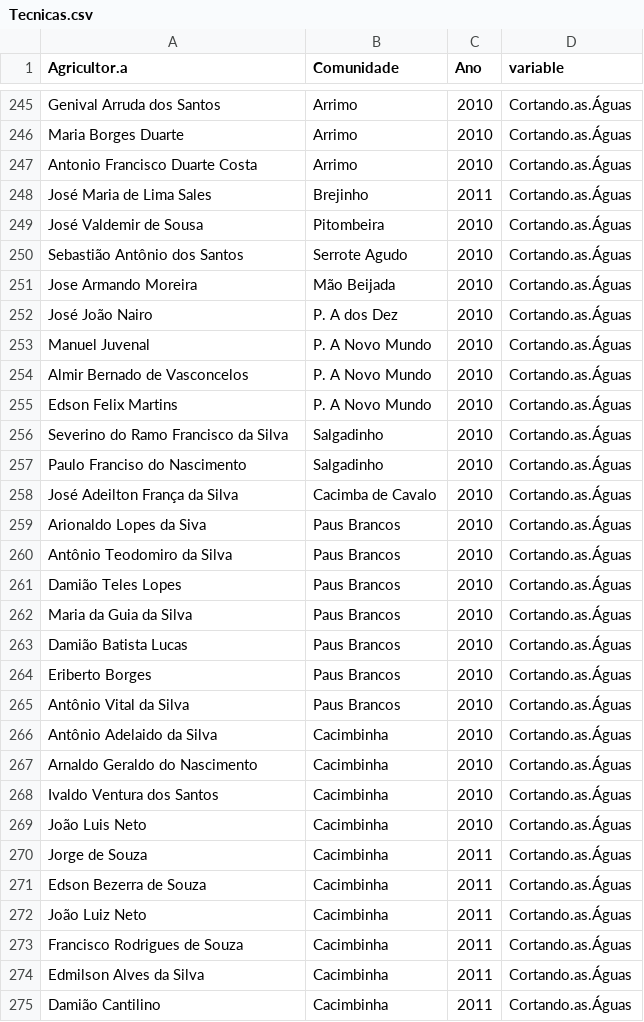
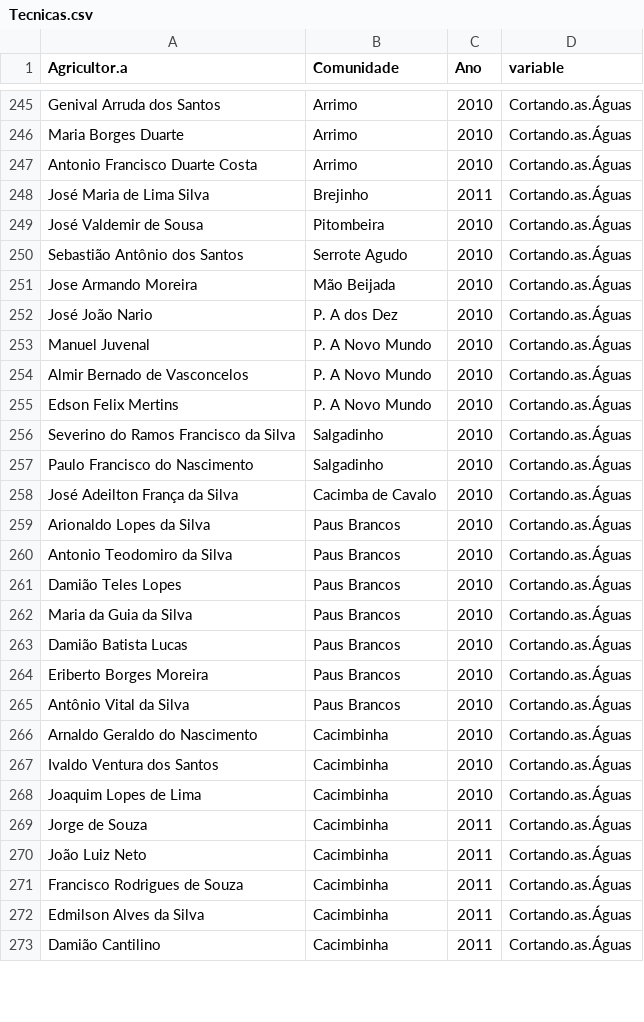
Before and after one commit to analytics-ufcg/algodoeiro, a CSV file: src/dados/Tecnicas.csv, drawn as a sheet; only a part is shown, gaps mark what is left out; the diff covers the shown part only.

Commit message:
Agricultores que nao foram encontrados pelo BD por falha de digitação foram corrigidos, sobraram 5 agricultores, que nao tinham producao. Provavelmente sao os que tentaram produzir, usaram tecnicas e nao conseguiram

```diff
--- a/src/dados/Tecnicas.csv
+++ b/src/dados/Tecnicas.csv
@@ -247,3 +247,3 @@ Maria Borges Duarte,Arrimo,2010,Cortando.as.Águas
 Antonio Francisco Duarte Costa,Arrimo,2010,Cortando.as.Águas
-José Maria de Lima Sales,Brejinho,2011,Cortando.as.Águas
+José Maria de Lima Silva,Brejinho,2011,Cortando.as.Águas
 José Valdemir de Sousa,Pitombeira,2010,Cortando.as.Águas
@@ -251,11 +251,11 @@ Sebastião Antônio dos Santos,Serrote Agudo,2010,Cortando.as.Águas
 Jose Armando Moreira,Mão Beijada,2010,Cortando.as.Águas
-José João Nairo,P. A dos Dez,2010,Cortando.as.Águas
+José João Nario,P. A dos Dez,2010,Cortando.as.Águas
 Manuel Juvenal,P. A Novo Mundo,2010,Cortando.as.Águas
 Almir Bernado de Vasconcelos,P. A Novo Mundo,2010,Cortando.as.Águas
-Edson Felix Martins,P. A Novo Mundo,2010,Cortando.as.Águas
-Severino do Ramo Francisco da Silva,Salgadinho,2010,Cortando.as.Águas
-Paulo Franciso do Nascimento,Salgadinho,2010,Cortando.as.Águas
+Edson Felix Mertins,P. A Novo Mundo,2010,Cortando.as.Águas
+Severino do Ramos Francisco da Silva,Salgadinho,2010,Cortando.as.Águas
+Paulo Francisco do Nascimento,Salgadinho,2010,Cortando.as.Águas
 José Adeilton França da Silva,Cacimba de Cavalo,2010,Cortando.as.Águas
-Arionaldo Lopes da Siva,Paus Brancos,2010,Cortando.as.Águas
-Antônio Teodomiro da Silva,Paus Brancos,2010,Cortando.as.Águas
+Arionaldo Lopes da Silva,Paus Brancos,2010,Cortando.as.Águas
+Antonio Teodomiro da Silva,Paus Brancos,2010,Cortando.as.Águas
 Damião Teles Lopes,Paus Brancos,2010,Cortando.as.Águas
@@ -263,10 +263,8 @@ Maria da Guia da Silva,Paus Brancos,2010,Cortando.as.Águas
 Damião Batista Lucas,Paus Brancos,2010,Cortando.as.Águas
-Eriberto Borges,Paus Brancos,2010,Cortando.as.Águas
+Eriberto Borges Moreira,Paus Brancos,2010,Cortando.as.Águas
 Antônio Vital da Silva,Paus Brancos,2010,Cortando.as.Águas
-Antônio Adelaido da Silva,Cacimbinha,2010,Cortando.as.Águas
 Arnaldo Geraldo do Nascimento,Cacimbinha,2010,Cortando.as.Águas
 Ivaldo Ventura dos Santos,Cacimbinha,2010,Cortando.as.Águas
-João Luis Neto,Cacimbinha,2010,Cortando.as.Águas
+Joaquim Lopes de Lima,Cacimbinha,2010,Cortando.as.Águas
 Jorge de Souza,Cacimbinha,2011,Cortando.as.Águas
-Edson Bezerra de Souza,Cacimbinha,2011,Cortando.as.Águas
 João Luiz Neto,Cacimbinha,2011,Cortando.as.Águas
```
Also changed, not shown: 5 removed rows and 55 edited cells elsewhere in this file.
